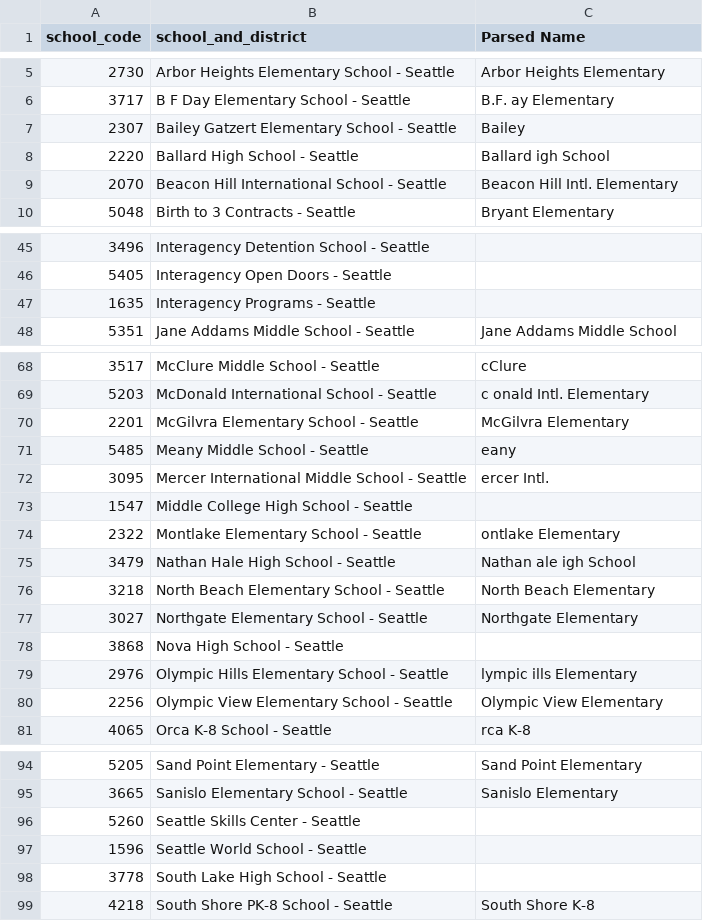
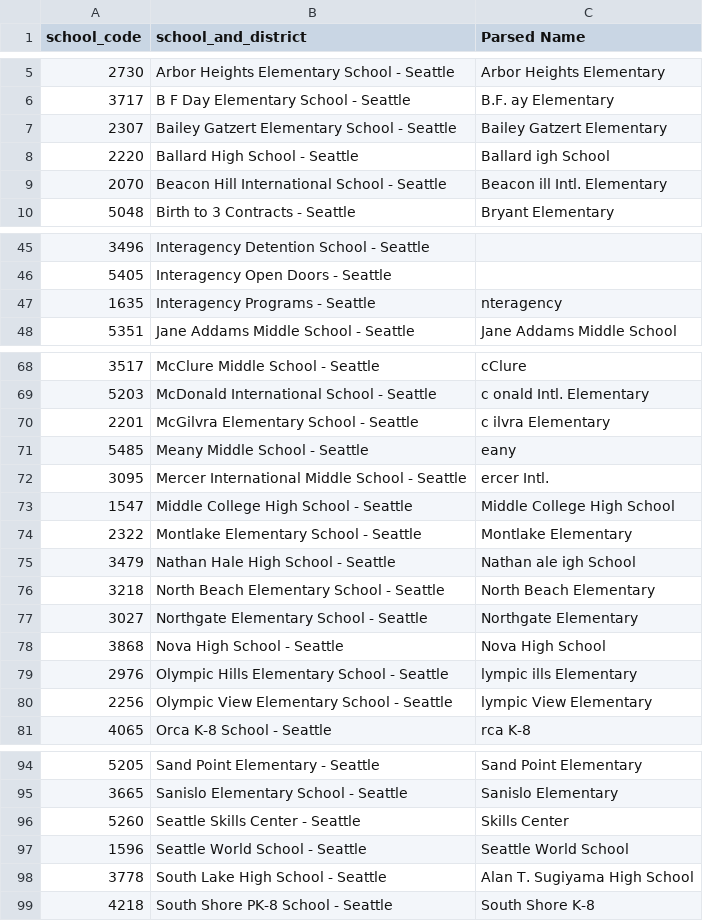
Before and after one commit to SPS-By-The-Numbers/data-tools, a CSV file: extractors/budget/school_mapping.csv, drawn as a sheet; only a part is shown, gaps mark what is left out; the diff covers the shown part only.

Commit message:
Mostly combine 2023 and 2024. Fix alternative school bugs

```diff
--- a/extractors/budget/school_mapping.csv
+++ b/extractors/budget/school_mapping.csv
@@ -6,5 +6,5 @@ school_code,school_and_district,Parsed Name
 3717,B F Day Elementary School - Seattle,B.F. ay Elementary
-2307,Bailey Gatzert Elementary School - Seattle,Bailey
+2307,Bailey Gatzert Elementary School - Seattle,Bailey Gatzert Elementary
 2220,Ballard High School - Seattle,Ballard igh School
-2070,Beacon Hill International School - Seattle,Beacon Hill Intl. Elementary
+2070,Beacon Hill International School - Seattle,Beacon ill Intl. Elementary
 5048,Birth to 3 Contracts - Seattle,Bryant Elementary
@@ -46,3 +46,3 @@ school_code,school_and_district,Parsed Name
 5405,Interagency Open Doors - Seattle,
-1635,Interagency Programs - Seattle,
+1635,Interagency Programs - Seattle,nteragency
 5351,Jane Addams Middle School - Seattle,Jane Addams Middle School
@@ -69,7 +69,7 @@ school_code,school_and_district,Parsed Name
 5203,McDonald International School - Seattle,c onald Intl. Elementary
-2201,McGilvra Elementary School - Seattle,McGilvra Elementary
+2201,McGilvra Elementary School - Seattle,c ilvra Elementary
 5485,Meany Middle School - Seattle,eany
 3095,Mercer International Middle School - Seattle,ercer Intl.
-1547,Middle College High School - Seattle,
-2322,Montlake Elementary School - Seattle,ontlake Elementary
+1547,Middle College High School - Seattle,Middle College High School
+2322,Montlake Elementary School - Seattle,Montlake Elementary
 3479,Nathan Hale High School - Seattle,Nathan ale igh School
@@ -77,5 +77,5 @@ school_code,school_and_district,Parsed Name
 3027,Northgate Elementary School - Seattle,Northgate Elementary
-3868,Nova High School - Seattle,
+3868,Nova High School - Seattle,Nova High School
 2976,Olympic Hills Elementary School - Seattle,lympic ills Elementary
-2256,Olympic View Elementary School - Seattle,Olympic View Elementary
+2256,Olympic View Elementary School - Seattle,lympic View Elementary
 4065,Orca K-8 School - Seattle,rca K-8
@@ -95,5 +95,5 @@ school_code,school_and_district,Parsed Name
 3665,Sanislo Elementary School - Seattle,Sanislo Elementary
-5260,Seattle Skills Center - Seattle,
-1596,Seattle World School - Seattle,
-3778,South Lake High School - Seattle,
+5260,Seattle Skills Center - Seattle,Skills Center
+1596,Seattle World School - Seattle,Seattle World School
+3778,South Lake High School - Seattle,Alan T. Sugiyama High School
 4218,South Shore PK-8 School - Seattle,South Shore K-8
```
Also changed, not shown: 14 edited cells elsewhere in this file, 2 other files.
